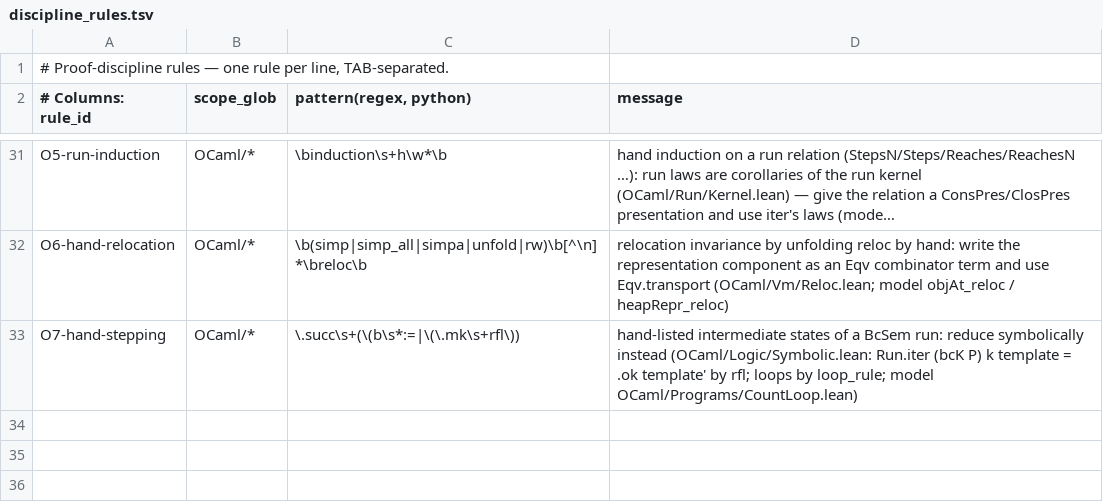
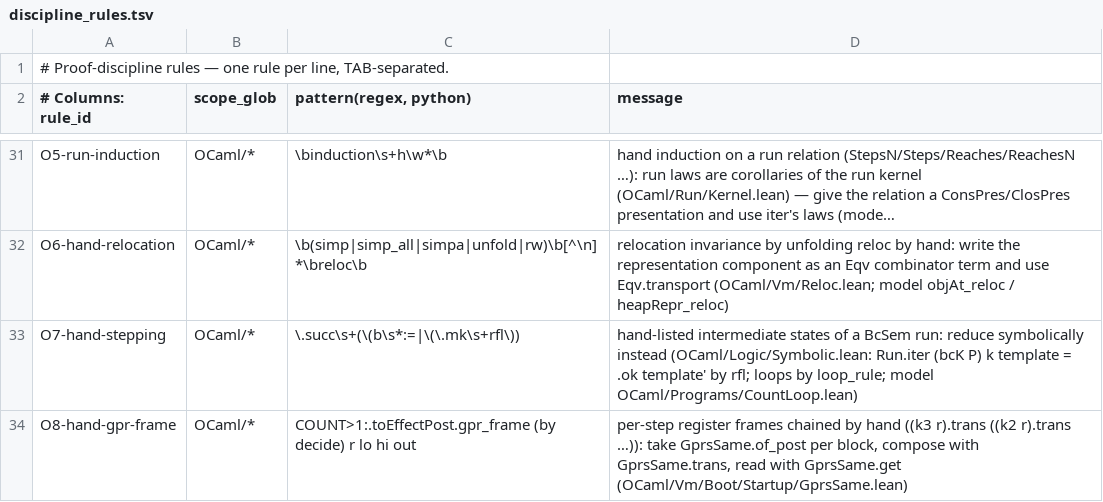
Before and after one commit to BasisResearch/ship-your-ocaml, a TSV file: scripts/discipline_rules.tsv, drawn as a sheet; only a part is shown, gaps mark what is left out; long unchanged cells end in …; the diff names each change by its address in the sheet, - before the commit and + after, or states it on an @@ line.

```diff
--- a/scripts/discipline_rules.tsv
+++ b/scripts/discipline_rules.tsv
+row 34: O8-hand-gpr-frame | OCaml/* | COUNT>1:.toEffectPost.gpr_frame (by decide) r lo hi out | per-step register frames chained by hand ((k3 r).trans ((k2 r).trans …)): take GprsSame.of_post per block, compose with GprsSame.trans, read with GprsSame.get (OCaml/Vm/Boot/Startup/GprsSame.lean)
```
Also changed, not shown: 9 other files.
